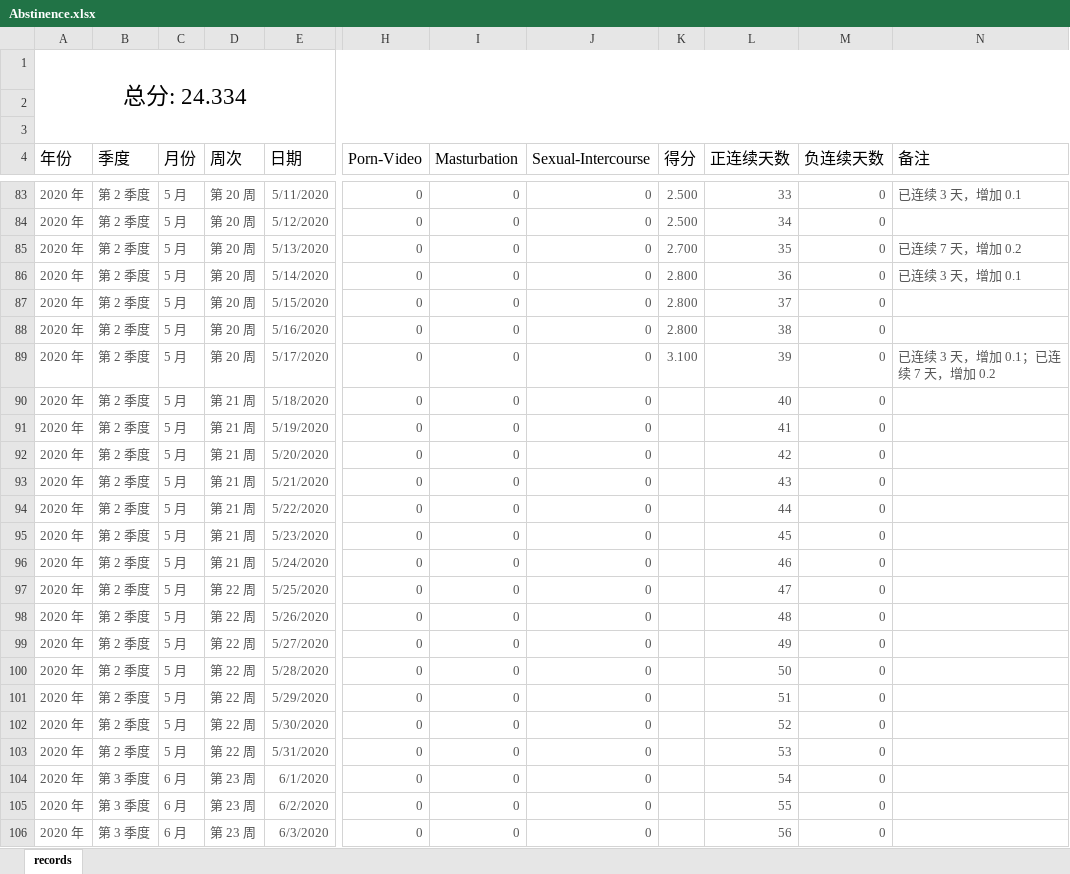
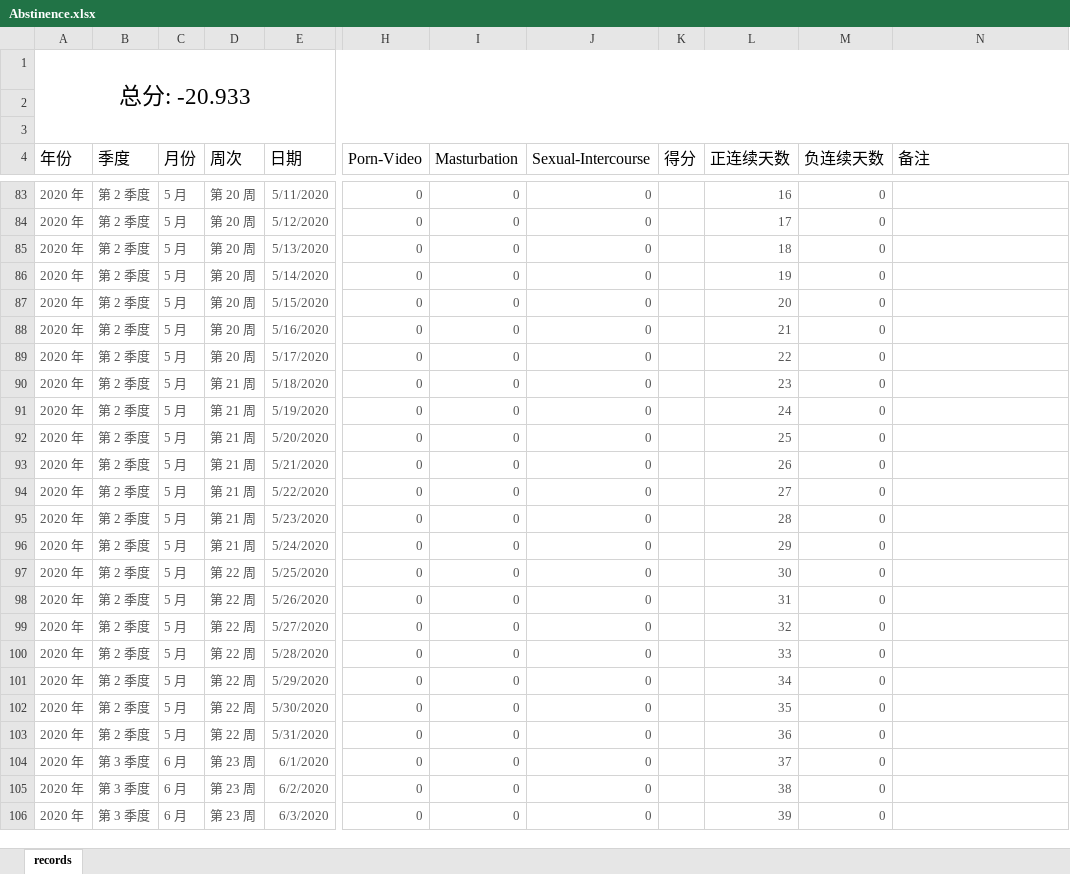
Before and after one commit to Gzhennaxia/Gzhennaxia.github.io, an Excel workbook: source/excel/Abstinence.xlsx, sheet records, drawn as a sheet; only a part is shown, gaps mark what is left out; values as stored, in another font and other column widths than the file's, no borders; table styles not drawn; the diff covers the shown part only; the diff names each change by its address in the sheet, - before the commit and + after, or states it on an @@ line.

```diff
--- a/source/excel/Abstinence.xlsx (sheet records)
+++ b/source/excel/Abstinence.xlsx (sheet records)
-A1 (年份): 总分: 24.334
+A1 (年份): 总分: -20.933
-K83:K84 (得分): 2.500
+K83:K84 (得分): (empty)
-L83 (正连续天数): 33
+L83 (正连续天数): 16
-N83 (备注): 已连续 3 天，增加 0.1
+N83 (备注): (empty)
-L84 (正连续天数): 34
+L84 (正连续天数): 17
-K85 (得分): 2.700
+K85 (得分): (empty)
-L85 (正连续天数): 35
+L85 (正连续天数): 18
-N85 (备注): 已连续 7 天，增加 0.2
+N85 (备注): (empty)
-K86:K88 (得分): 2.800
+K86:K88 (得分): (empty)
-L86 (正连续天数): 36
+L86 (正连续天数): 19
-N86 (备注): 已连续 3 天，增加 0.1
+N86 (备注): (empty)
-L87 (正连续天数): 37
+L87 (正连续天数): 20
-L88 (正连续天数): 38
+L88 (正连续天数): 21
-K89 (得分): 3.100
+K89 (得分): (empty)
-L89 (正连续天数): 39
+L89 (正连续天数): 22
-N89 (备注): 已连续 3 天，增加 0.1；已连续 7 天，增加 0.2
+N89 (备注): (empty)
-L90 (正连续天数): 40
+L90 (正连续天数): 23
-L91 (正连续天数): 41
+L91 (正连续天数): 24
-L92 (正连续天数): 42
+L92 (正连续天数): 25
-L93 (正连续天数): 43
+L93 (正连续天数): 26
-L94 (正连续天数): 44
+L94 (正连续天数): 27
-L95 (正连续天数): 45
+L95 (正连续天数): 28
-L96 (正连续天数): 46
+L96 (正连续天数): 29
-L97 (正连续天数): 47
+L97 (正连续天数): 30
-L98 (正连续天数): 48
+L98 (正连续天数): 31
-L99 (正连续天数): 49
+L99 (正连续天数): 32
-L100 (正连续天数): 50
+L100 (正连续天数): 33
-L101 (正连续天数): 51
+L101 (正连续天数): 34
-L102 (正连续天数): 52
+L102 (正连续天数): 35
-L103 (正连续天数): 53
+L103 (正连续天数): 36
-L104 (正连续天数): 54
+L104 (正连续天数): 37
-L105 (正连续天数): 55
+L105 (正连续天数): 38
-L106 (正连续天数): 56
+L106 (正连续天数): 39
```
Also changed, not shown: 80 edited cells elsewhere in this sheet, source/excel/ledger.xlsx.
